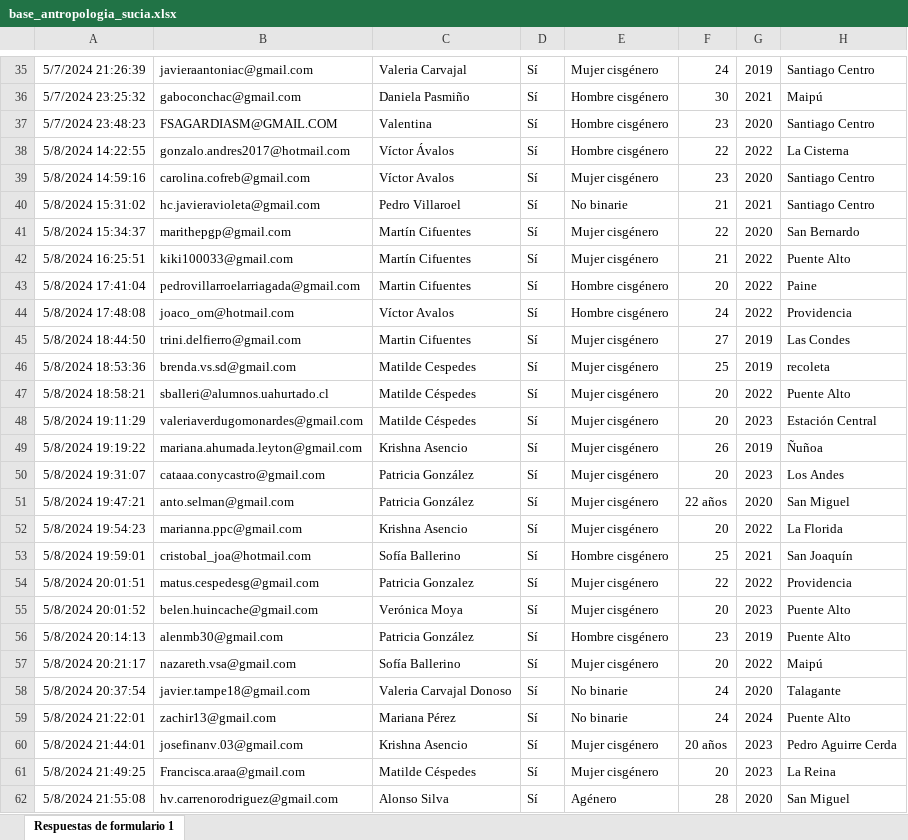
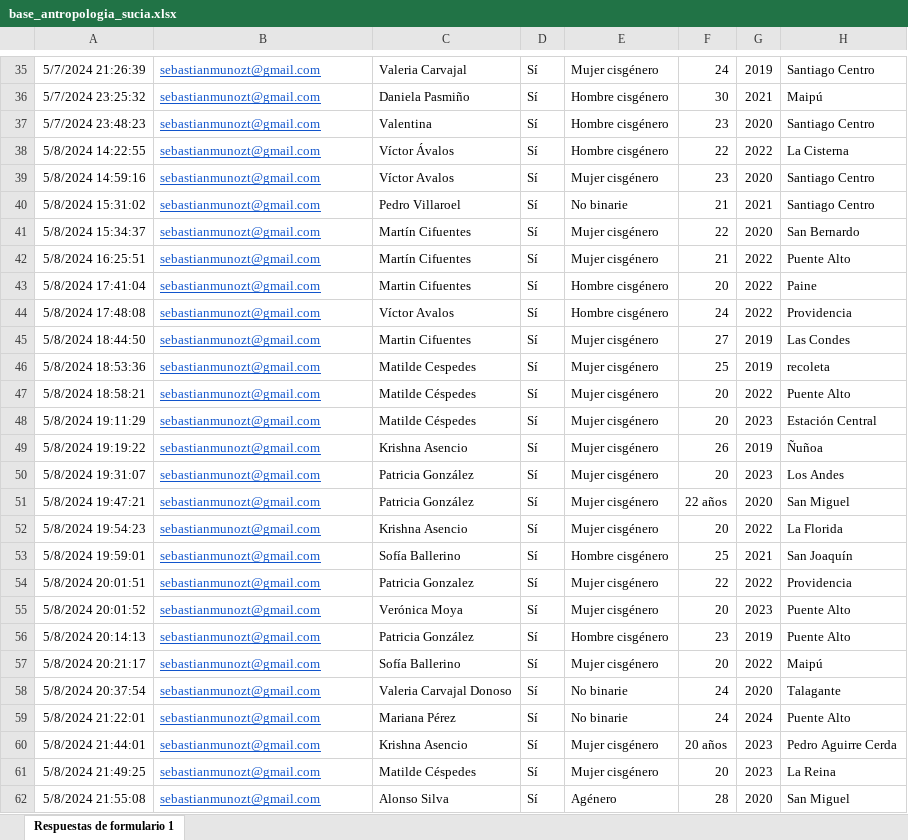
Before and after one commit to sebastianmunozt/metodoscuanti2, an Excel workbook: clases/clase_04/clase_04/data/base_antropologia_sucia.xlsx, sheet Respuestas de formulario 1, drawn as a sheet; only a part is shown, gaps mark what is left out; values as stored, in another font and other column widths than the file's, no borders; charts and pictures not drawn; the diff covers the shown part only; the diff names each change by its address in the sheet, - before the commit and + after, or states it on an @@ line.

```diff
--- a/clases/clase_04/clase_04/data/base_antropologia_sucia.xlsx (sheet Respuestas de formulario 1)
+++ b/clases/clase_04/clase_04/data/base_antropologia_sucia.xlsx (sheet Respuestas de formulario 1)
@@ B35:B62 underline: off → on, text colour: black → #1155CC @@
-B35: javieraantoniac@gmail.com
+B35: sebastianmunozt@gmail.com
-B36: gaboconchac@gmail.com
+B36: sebastianmunozt@gmail.com
-B37: FSAGARDIASM@GMAIL.COM
+B37: sebastianmunozt@gmail.com
-B38: gonzalo.andres2017@hotmail.com
+B38: sebastianmunozt@gmail.com
-B39: carolina.cofreb@gmail.com
+B39: sebastianmunozt@gmail.com
-B40: hc.javieravioleta@gmail.com
+B40: sebastianmunozt@gmail.com
-B41: marithepgp@gmail.com
+B41: sebastianmunozt@gmail.com
-B42: kiki100033@gmail.com
+B42: sebastianmunozt@gmail.com
-B43: pedrovillarroelarriagada@gmail.com
+B43: sebastianmunozt@gmail.com
-B44: joaco_om@hotmail.com
+B44: sebastianmunozt@gmail.com
-B45: trini.delfierro@gmail.com
+B45: sebastianmunozt@gmail.com
-B46: brenda.vs.sd@gmail.com
+B46: sebastianmunozt@gmail.com
-B47: sballeri@alumnos.uahurtado.cl
+B47: sebastianmunozt@gmail.com
-B48: valeriaverdugomonardes@gmail.com
+B48: sebastianmunozt@gmail.com
-B49: mariana.ahumada.leyton@gmail.com
+B49: sebastianmunozt@gmail.com
-B50: cataaa.conycastro@gmail.com
+B50: sebastianmunozt@gmail.com
-B51: anto.selman@gmail.com
+B51: sebastianmunozt@gmail.com
-B52: marianna.ppc@gmail.com
+B52: sebastianmunozt@gmail.com
-B53: cristobal_joa@hotmail.com
+B53: sebastianmunozt@gmail.com
-B54: matus.cespedesg@gmail.com
+B54: sebastianmunozt@gmail.com
-B55: belen.huincache@gmail.com
+B55: sebastianmunozt@gmail.com
-B56: alenmb30@gmail.com
+B56: sebastianmunozt@gmail.com
-B57: nazareth.vsa@gmail.com
+B57: sebastianmunozt@gmail.com
-B58: javier.tampe18@gmail.com
+B58: sebastianmunozt@gmail.com
-B59: zachir13@gmail.com
+B59: sebastianmunozt@gmail.com
-B60: josefinanv.03@gmail.com
+B60: sebastianmunozt@gmail.com
-B61: Francisca.araa@gmail.com
+B61: sebastianmunozt@gmail.com
-B62: hv.carrenorodriguez@gmail.com
+B62: sebastianmunozt@gmail.com
```
Also changed, not shown: 114 edited cells and cell formats elsewhere in this sheet, charts or pictures, clases/clase_04/clase_04/data/base_antropologia_limpia.xlsx, 9 other files.
